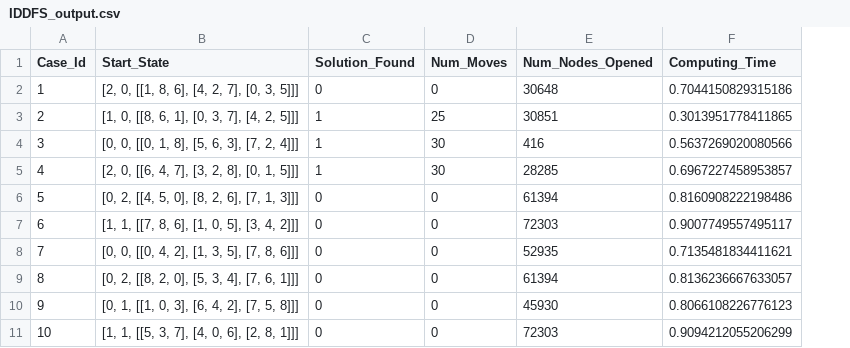
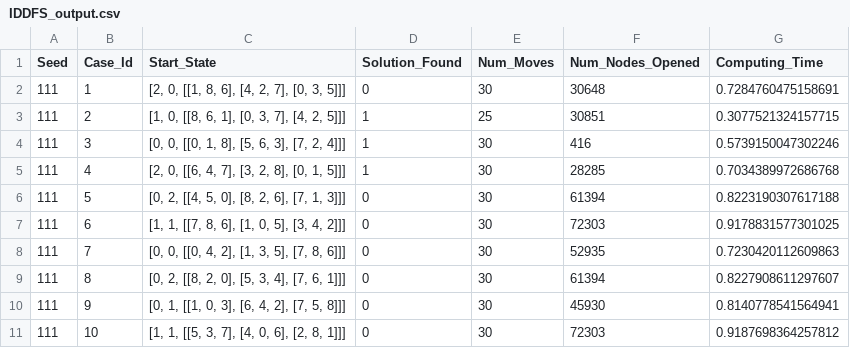
Before and after one commit to srinibhatt/AI, a CSV file: IDDFS_output.csv, drawn as a sheet; addresses are those after the commit; the diff names each change by its address in the sheet, - before the commit and + after, or states it on an @@ line.

Commit message:
commit with seed, comments

```diff
--- a/IDDFS_output.csv
+++ b/IDDFS_output.csv
+column A (Seed), rows 2-11: all 111
-E2 (Num_Moves): 0
+E2 (Num_Moves): 30
-G2 (Computing_Time): 0.7044150829315186
+G2 (Computing_Time): 0.7284760475158691
-G3 (Computing_Time): 0.3013951778411865
+G3 (Computing_Time): 0.3077521324157715
-G4 (Computing_Time): 0.5637269020080566
+G4 (Computing_Time): 0.5739150047302246
-G5 (Computing_Time): 0.6967227458953857
+G5 (Computing_Time): 0.7034389972686768
-E6:E11 (Num_Moves): 0
+E6:E11 (Num_Moves): 30
-G6 (Computing_Time): 0.8160908222198486
+G6 (Computing_Time): 0.8223190307617188
-G7 (Computing_Time): 0.9007749557495117
+G7 (Computing_Time): 0.9178831577301025
-G8 (Computing_Time): 0.7135481834411621
+G8 (Computing_Time): 0.7230420112609863
-G9 (Computing_Time): 0.8136236667633057
+G9 (Computing_Time): 0.8227908611297607
-G10 (Computing_Time): 0.8066108226776123
+G10 (Computing_Time): 0.8140778541564941
-G11 (Computing_Time): 0.9094212055206299
+G11 (Computing_Time): 0.9187698364257812
```
Also changed, not shown: IDAstar_output.csv, 2 other files.
